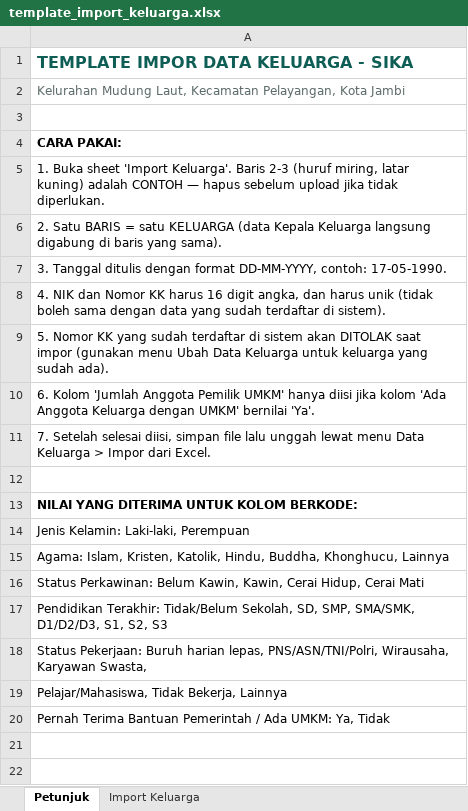
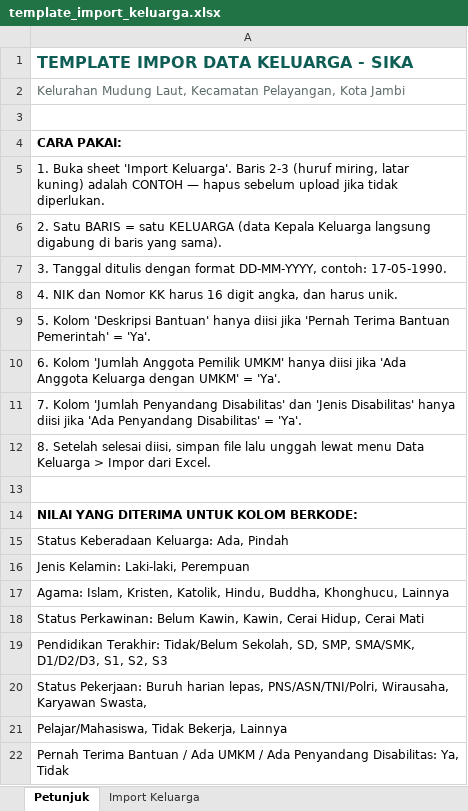
Before and after one commit to thoriqib/sika, an Excel workbook: public/template_import_keluarga.xlsx, sheet Petunjuk, drawn as a sheet; values as stored, in another font and other column widths than the file's, no borders; addresses are those after the commit; the diff names each change by its address in the sheet, - before the commit and + after, or states it on an @@ line.

```diff
--- a/public/template_import_keluarga.xlsx (sheet Petunjuk)
+++ b/public/template_import_keluarga.xlsx (sheet Petunjuk)
-A8: …dan harus unik (tidak boleh sama dengan data yang sudah terdaftar di sistem).
+A8: …dan harus unik.
-A9: 5. Nomor KK yang sudah terdaftar di sistem akan DITOLAK saat impor (gunakan menu Ubah Data Keluarga untuk keluarga yang sudah ada).
+A9: 5. Kolom 'Deskripsi Bantuan' hanya diisi jika 'Pernah Terima Bantuan Pemerintah' = 'Ya'.
-A10: …diisi jika kolom 'Ada Anggota Keluarga dengan UMKM' bernilai 'Ya'.
+A10: …diisi jika 'Ada Anggota Keluarga dengan UMKM' = 'Ya'.
-A11: 7. Setelah selesai diisi, simpan file lalu unggah lewat menu Data Keluarga > Impor dari Excel.
+A11: 7. Kolom 'Jumlah Penyandang Disabilitas' dan 'Jenis Disabilitas' hanya diisi jika 'Ada Penyandang Disabilitas' = 'Ya'.
+row 12: 8. Setelah selesai diisi, simpan file lalu unggah lewat menu Data Keluarga > Impor dari Excel.
+row 15: Status Keberadaan Keluarga: Ada, Pindah
-A22: …Terima Bantuan Pemerintah / Ada UMKM: Ya, Tidak
+A22: …Terima Bantuan / Ada UMKM / Ada Penyandang Disabilitas: Ya, Tidak
```
Also changed, not shown: sheet Import Keluarga, 19 other files.
